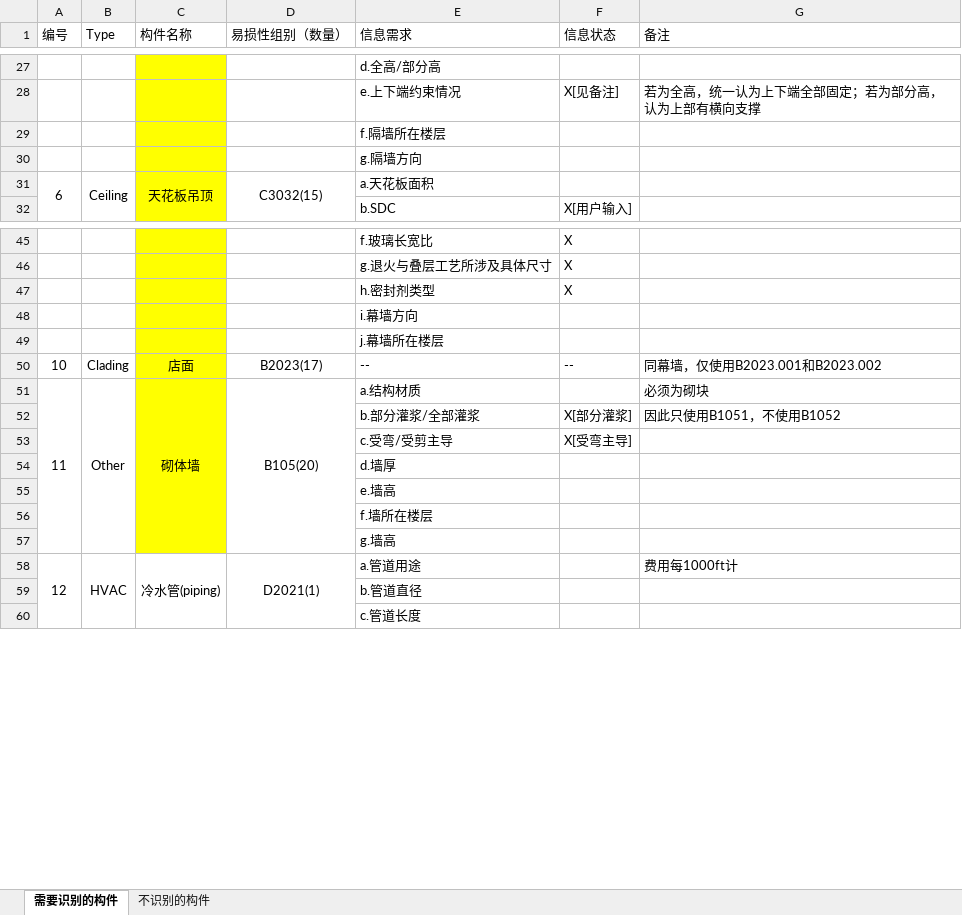
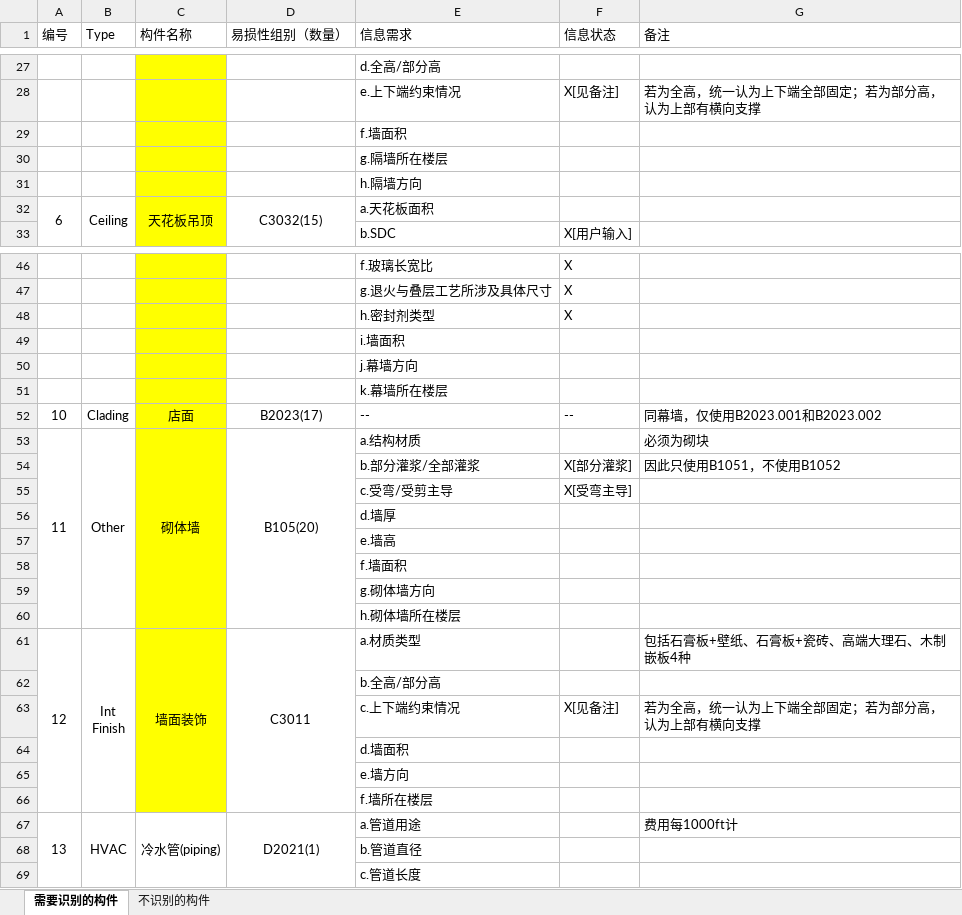
Before and after one commit to YichenRuan/P58_Loss, an Excel workbook: 需求识别.xlsx, sheet 需要识别的构件, drawn as a sheet; only a part is shown, gaps mark what is left out; values as stored, in another font and other column widths than the file's, no borders; removed rows and columns are numbered as before the commit, all else as after; ↵ is a line break in a cell; the diff names each change by its address in the sheet, - before the commit and + after, or states it on an @@ line.

```diff
--- a/需求识别.xlsx (sheet 需要识别的构件)
+++ b/需求识别.xlsx (sheet 需要识别的构件)
-E29 (信息需求): f.隔墙所在楼层
+E29 (信息需求): f.墙面积
-E30 (信息需求): g.隔墙方向
+E30 (信息需求): g.隔墙所在楼层
+row 31:  |  |  |  | h.隔墙方向
-E49 (信息需求): i.幕墙方向
+E49 (信息需求): i.墙面积
-E50 (信息需求): j.幕墙所在楼层
+E50 (信息需求): j.幕墙方向
+row 51:  |  |  |  | k.幕墙所在楼层
-A51:A57 merged
+A53:A60 merged
-B51:B57 merged
+B53:B60 merged
-C51:C57 merged
+C53:C60 merged
-D51:D57 merged
+D53:D60 merged
+row 58:  |  |  |  | f.墙面积
+row 59:  |  |  |  | g.砌体墙方向
+row 60:  |  |  |  | h.砌体墙所在楼层
+row 61: 12 | Int ↵ Finish | 墙面装饰 | C3011 | a.材质类型 |  | 包括石膏板+壁纸、石膏板+瓷砖、高端大理石、木制嵌板4种
+row 62:  |  |  |  | b.全高/部分高
+row 63:  |  |  |  | c.上下端约束情况 | X[见备注] | 若为全高，统一认为上下端全部固定；若为部分高，认为上部有横向支撑
+row 64:  |  |  |  | d.墙面积
+row 65:  |  |  |  | e.墙方向
-row 57:  |  |  |  | g.墙高
@@ column A (编号) renumbered between rows 67 and 90 @@
```
Also changed, not shown: sheet 不识别的构件, 27 other files.
